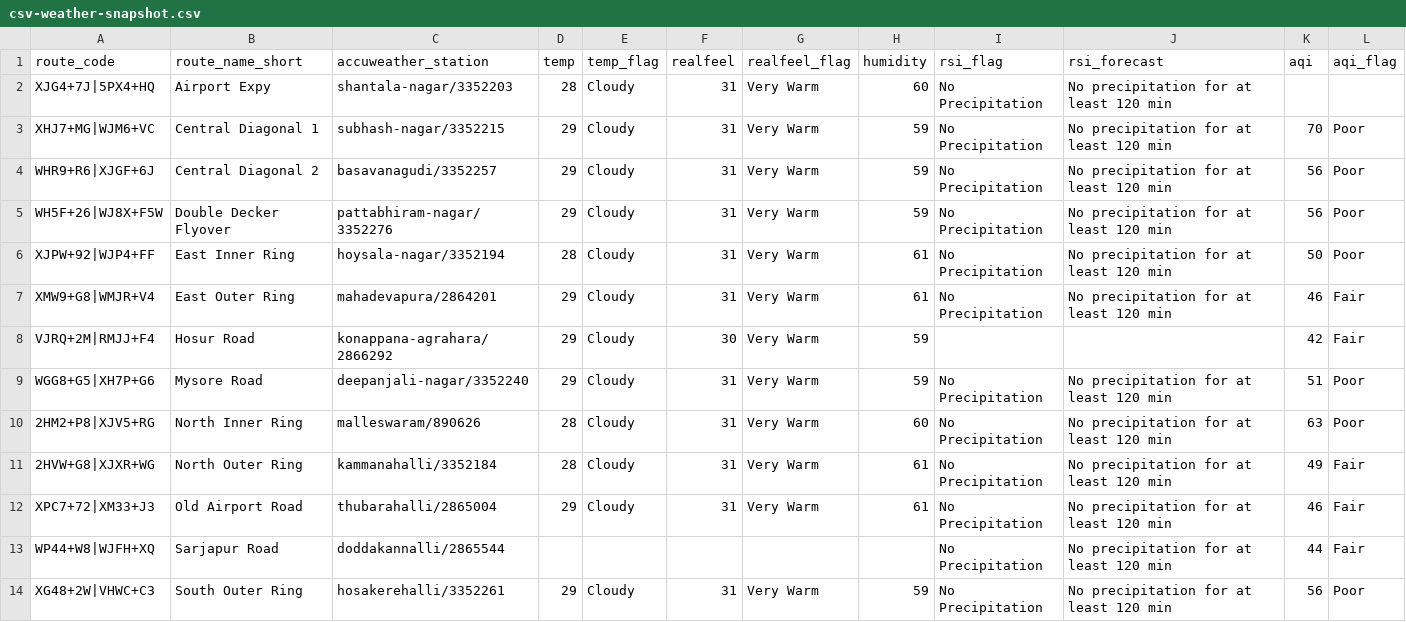
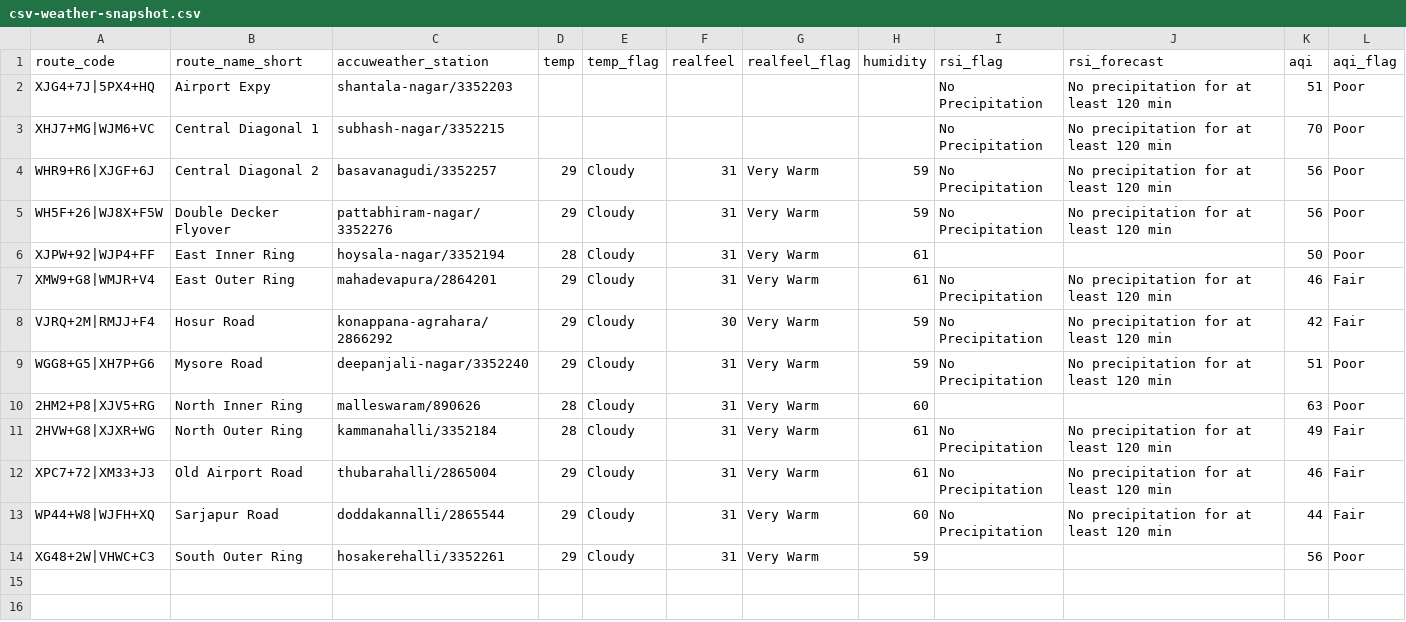
Before and after one commit to thecont1/blr-traffic-monitor, a CSV file: data/csv-weather-snapshot.csv, drawn as a sheet.

```diff
--- a/data/csv-weather-snapshot.csv
+++ b/data/csv-weather-snapshot.csv
@@ -1,14 +1,14 @@
 route_code,route_name_short,accuweather_station,temp,temp_flag,realfeel,realfeel_flag,humidity,rsi_flag,rsi_forecast,aqi,aqi_flag
-XJG4+7J|5PX4+HQ,Airport Expy,shantala-nagar/3352203,28,Cloudy,31,Very Warm,60,No Precipitation,No precipitation for at least 120 min,,
-XHJ7+MG|WJM6+VC,Central Diagonal 1,subhash-nagar/3352215,29,Cloudy,31,Very Warm,59,No Precipitation,No precipitation for at least 120 min,70,Poor
+XJG4+7J|5PX4+HQ,Airport Expy,shantala-nagar/3352203,,,,,,No Precipitation,No precipitation for at least 120 min,51,Poor
+XHJ7+MG|WJM6+VC,Central Diagonal 1,subhash-nagar/3352215,,,,,,No Precipitation,No precipitation for at least 120 min,70,Poor
 WHR9+R6|XJGF+6J,Central Diagonal 2,basavanagudi/3352257,29,Cloudy,31,Very Warm,59,No Precipitation,No precipitation for at least 120 min,56,Poor
 WH5F+26|WJ8X+F5W,Double Decker Flyover,pattabhiram-nagar/3352276,29,Cloudy,31,Very Warm,59,No Precipitation,No precipitation for at least 120 min,56,Poor
-XJPW+92|WJP4+FF,East Inner Ring,hoysala-nagar/3352194,28,Cloudy,31,Very Warm,61,No Precipitation,No precipitation for at least 120 min,50,Poor
+XJPW+92|WJP4+FF,East Inner Ring,hoysala-nagar/3352194,28,Cloudy,31,Very Warm,61,,,50,Poor
 XMW9+G8|WMJR+V4,East Outer Ring,mahadevapura/2864201,29,Cloudy,31,Very Warm,61,No Precipitation,No precipitation for at least 120 min,46,Fair
-VJRQ+2M|RMJJ+F4,Hosur Road,konappana-agrahara/2866292,29,Cloudy,30,Very Warm,59,,,42,Fair
+VJRQ+2M|RMJJ+F4,Hosur Road,konappana-agrahara/2866292,29,Cloudy,30,Very Warm,59,No Precipitation,No precipitation for at least 120 min,42,Fair
 WGG8+G5|XH7P+G6,Mysore Road,deepanjali-nagar/3352240,29,Cloudy,31,Very Warm,59,No Precipitation,No precipitation for at least 120 min,51,Poor
-2HM2+P8|XJV5+RG,North Inner Ring,malleswaram/890626,28,Cloudy,31,Very Warm,60,No Precipitation,No precipitation for at least 120 min,63,Poor
+2HM2+P8|XJV5+RG,North Inner Ring,malleswaram/890626,28,Cloudy,31,Very Warm,60,,,63,Poor
 2HVW+G8|XJXR+WG,North Outer Ring,kammanahalli/3352184,28,Cloudy,31,Very Warm,61,No Precipitation,No precipitation for at least 120 min,49,Fair
 XPC7+72|XM33+J3,Old Airport Road,thubarahalli/2865004,29,Cloudy,31,Very Warm,61,No Precipitation,No precipitation for at least 120 min,46,Fair
-WP44+W8|WJFH+XQ,Sarjapur Road,doddakannalli/2865544,,,,,,No Precipitation,No precipitation for at least 120 min,44,Fair
-XG48+2W|VHWC+C3,South Outer Ring,hosakerehalli/3352261,29,Cloudy,31,Very Warm,59,No Precipitation,No precipitation for at least 120 min,56,Poor
+WP44+W8|WJFH+XQ,Sarjapur Road,doddakannalli/2865544,29,Cloudy,31,Very Warm,60,No Precipitation,No precipitation for at least 120 min,44,Fair
+XG48+2W|VHWC+C3,South Outer Ring,hosakerehalli/3352261,29,Cloudy,31,Very Warm,59,,,56,Poor
```
Also changed, not shown: 1 other file.
